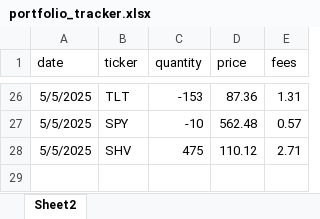
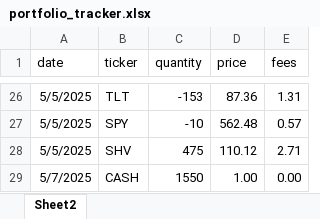
Before and after one commit to ag3nt3154/AlgoTester, an Excel workbook: portfolio_tracker.xlsx, sheet Sheet2, drawn as a sheet; only a part is shown, gaps mark what is left out; values as stored, in another font and other column widths than the file's, no borders; the diff names each change by its address in the sheet, - before the commit and + after, or states it on an @@ line.

```diff
--- a/portfolio_tracker.xlsx (sheet Sheet2)
+++ b/portfolio_tracker.xlsx (sheet Sheet2)
+row 29: 5/7/2025 | CASH | 1550 | 1.00 | 0.00
```
Also changed, not shown: 36 other files.
